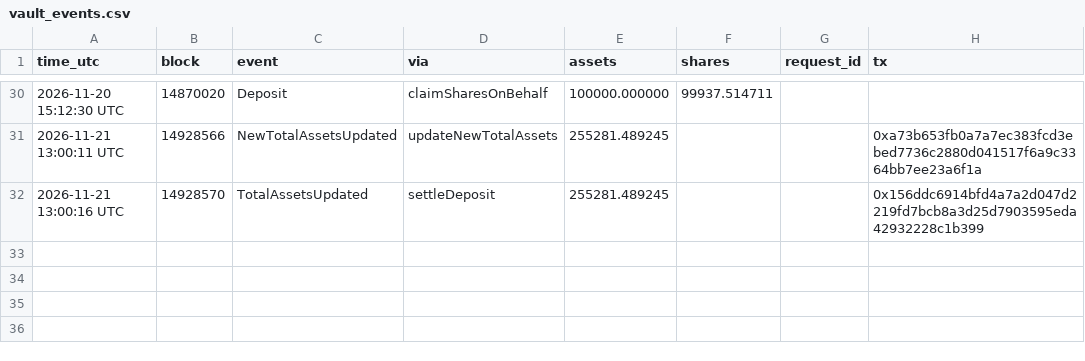
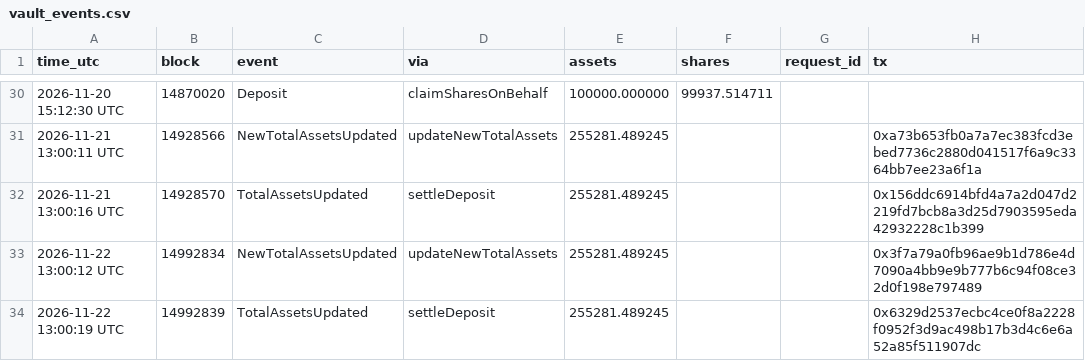
Before and after one commit to hansonhan0520-lang/rayls-verify, a CSV file: 2026-11-vault-walkthrough/data/vault_events.csv, drawn as a sheet; only a part is shown, gaps mark what is left out.

```diff
--- a/2026-11-vault-walkthrough/data/vault_events.csv
+++ b/2026-11-vault-walkthrough/data/vault_events.csv
@@ -32 +32,3 @@ time_utc,block,event,via,assets,shares,request_id,tx
 2026-11-21 13:00:16 UTC,14928570,TotalAssetsUpdated,settleDeposit,255281.489245,,,0x156ddc6914bfd4a7a2d047d2219fd7bcb8a3d25d7903595eda42932228c1b399
+2026-11-22 13:00:12 UTC,14992834,NewTotalAssetsUpdated,updateNewTotalAssets,255281.489245,,,0x3f7a79a0fb96ae9b1d786e4d7090a4bb9e9b777b6c94f08ce32d0f198e797489
+2026-11-22 13:00:19 UTC,14992839,TotalAssetsUpdated,settleDeposit,255281.489245,,,0x6329d2537ecbc4ce0f8a2228f0952f3d9ac498b17b3d4c6e6a52a85f511907dc
```
Also changed, not shown: 3 other files.
